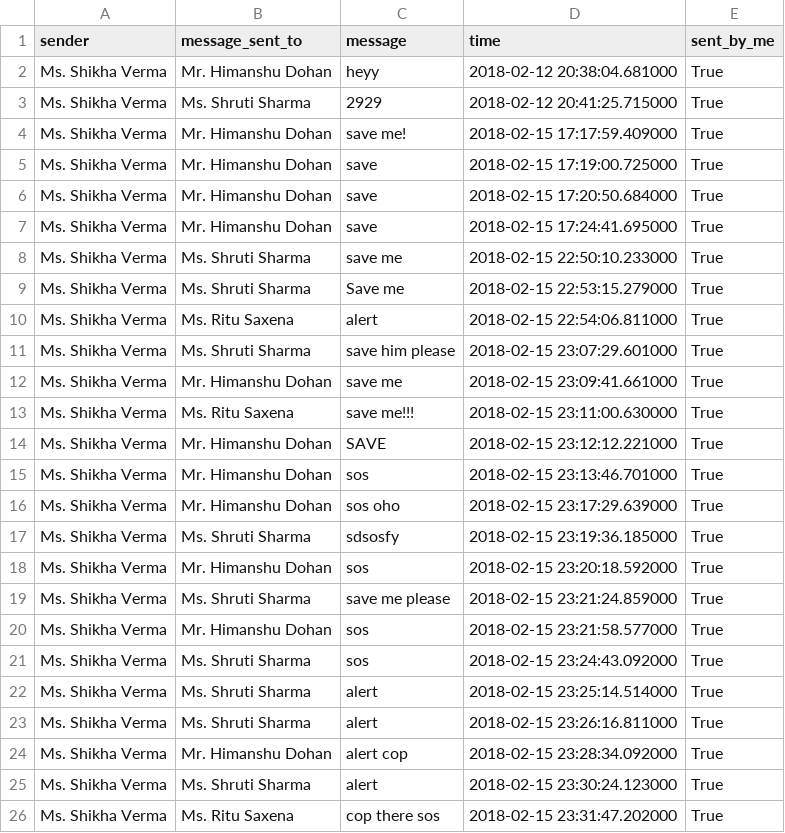
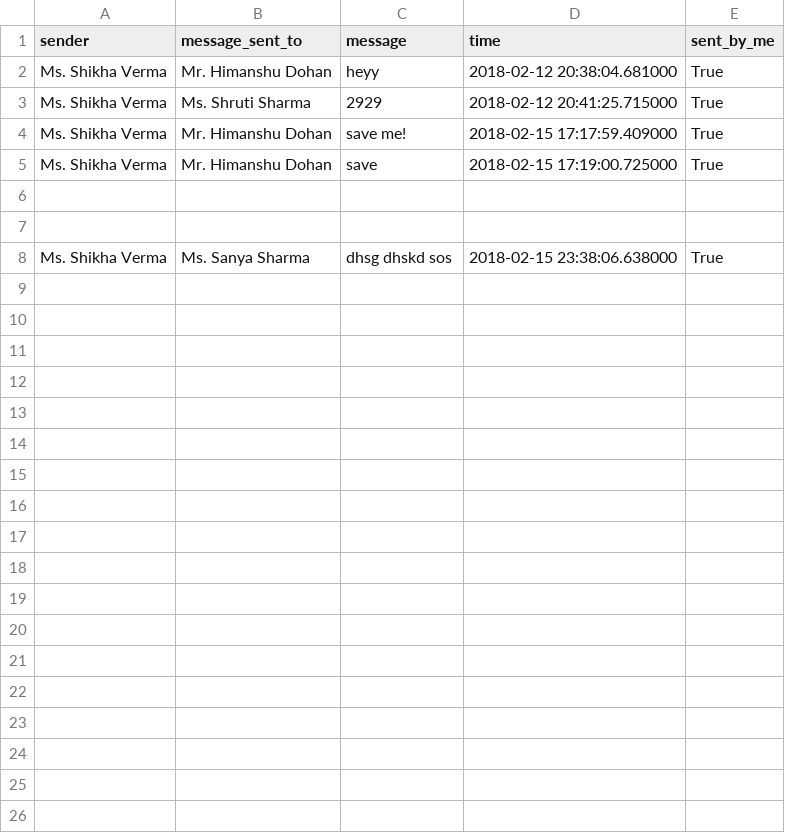
Before and after one commit to SV17/SpyChat, a CSV file: chats.csv, drawn as a sheet.

Commit message:
Modified with changes in special messages

```diff
--- a/chats.csv
+++ b/chats.csv
@@ -5,22 +5,4 @@ Ms. Shikha Verma,Mr. Himanshu Dohan,save me!,2018-02-15 17:17:59.409000,True
 Ms. Shikha Verma,Mr. Himanshu Dohan,save,2018-02-15 17:19:00.725000,True
-Ms. Shikha Verma,Mr. Himanshu Dohan,save,2018-02-15 17:20:50.684000,True
-Ms. Shikha Verma,Mr. Himanshu Dohan,save,2018-02-15 17:24:41.695000,True
-Ms. Shikha Verma,Ms. Shruti Sharma,save me,2018-02-15 22:50:10.233000,True
-Ms. Shikha Verma,Ms. Shruti Sharma,Save me,2018-02-15 22:53:15.279000,True
-Ms. Shikha Verma,Ms. Ritu Saxena,alert ,2018-02-15 22:54:06.811000,True
-Ms. Shikha Verma,Ms. Shruti Sharma,save him please,2018-02-15 23:07:29.601000,True
-Ms. Shikha Verma,Mr. Himanshu Dohan,save me,2018-02-15 23:09:41.661000,True
-Ms. Shikha Verma,Ms. Ritu Saxena,save me!!!,2018-02-15 23:11:00.630000,True
-Ms. Shikha Verma,Mr. Himanshu Dohan,SAVE,2018-02-15 23:12:12.221000,True
-Ms. Shikha Verma,Mr. Himanshu Dohan,sos,2018-02-15 23:13:46.701000,True
-Ms. Shikha Verma,Mr. Himanshu Dohan,sos oho,2018-02-15 23:17:29.639000,True
-Ms. Shikha Verma,Ms. Shruti Sharma,sdsosfy,2018-02-15 23:19:36.185000,True
-Ms. Shikha Verma,Mr. Himanshu Dohan,sos,2018-02-15 23:20:18.592000,True
-Ms. Shikha Verma,Ms. Shruti Sharma,save me please,2018-02-15 23:21:24.859000,True
-Ms. Shikha Verma,Mr. Himanshu Dohan,sos,2018-02-15 23:21:58.577000,True
-Ms. Shikha Verma,Ms. Shruti Sharma,sos,2018-02-15 23:24:43.092000,True
-Ms. Shikha Verma,Ms. Shruti Sharma,alert,2018-02-15 23:25:14.514000,True
-Ms. Shikha Verma,Ms. Shruti Sharma,alert,2018-02-15 23:26:16.811000,True
-Ms. Shikha Verma,Mr. Himanshu Dohan,alert cop,2018-02-15 23:28:34.092000,True
-Ms. Shikha Verma,Ms. Shruti Sharma,alert,2018-02-15 23:30:24.123000,True
-Ms. Shikha Verma,Ms. Ritu Saxena, cop there sos,2018-02-15 23:31:47.202000,True
+
+
+Ms. Shikha Verma,Ms. Sanya Sharma,dhsg dhskd sos,2018-02-15 23:38:06.638000,True
```
Also changed, not shown: 2 other files.
